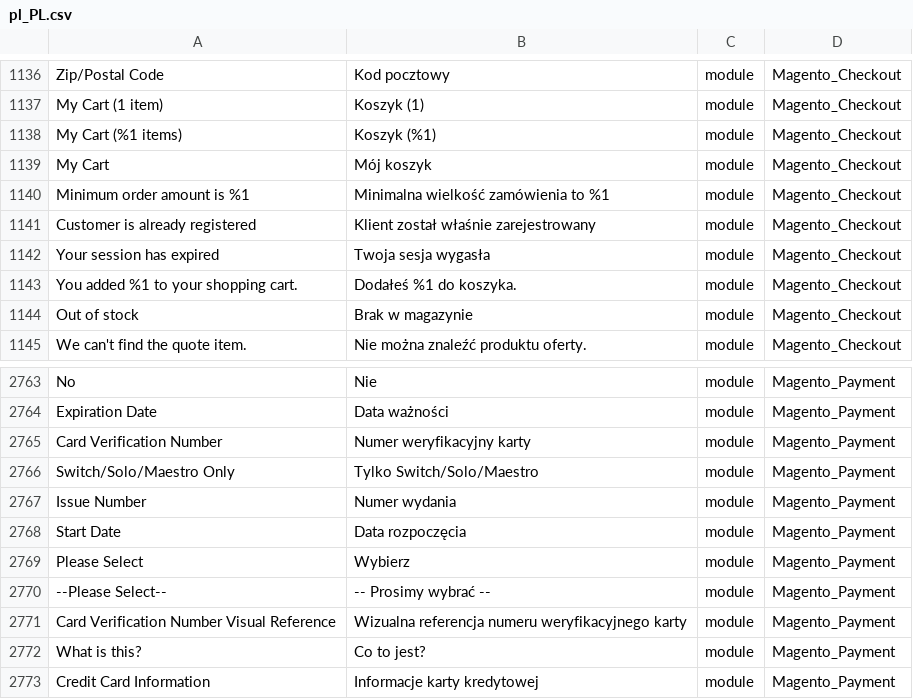
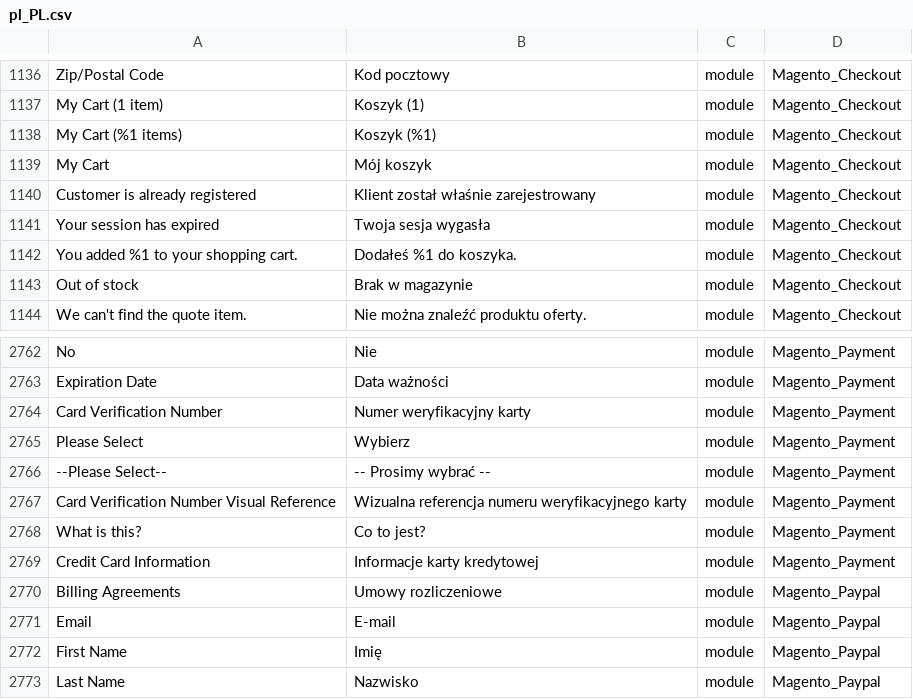
Before and after one commit to kkuzniar/language_pl_pl, a CSV file: pl_PL.csv, drawn as a sheet; only a part is shown, gaps mark what is left out; the shorter side is filled out with more unchanged rows; the diff names each change by its address in the sheet, - before the commit and + after, or states it on an @@ line.

```diff
--- a/pl_PL.csv
+++ b/pl_PL.csv
-row 1140: Minimum order amount is %1 | Minimalna wielkość zamówienia to %1 | module | Magento_Checkout
-row 2766: Switch/Solo/Maestro Only | Tylko Switch/Solo/Maestro | module | Magento_Payment
-row 2767: Issue Number | Numer wydania | module | Magento_Payment
-row 2768: Start Date | Data rozpoczęcia | module | Magento_Payment
```
Also changed, not shown: 1 other file.
